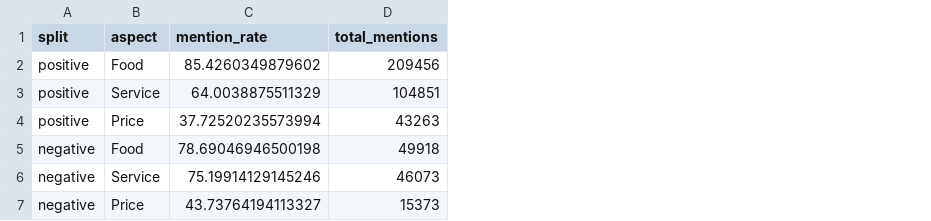
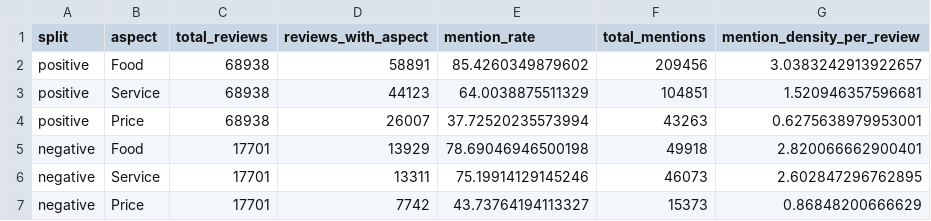
Before and after one commit to MarisaGhost/nlp-yelp-project, a CSV file: outputs/tables/aspect_frequency.csv, drawn as a sheet; the diff names each change by its address in the sheet, - before the commit and + after, or states it on an @@ line.

```diff
--- a/outputs/tables/aspect_frequency.csv
+++ b/outputs/tables/aspect_frequency.csv
+column C (total_reviews), rows 2-7: 68938 | 68938 | 68938 | 17701 | 17701 | 17701
+column D (reviews_with_aspect), rows 2-7: 58891 | 44123 | 26007 | 13929 | 13311 | 7742
+column G (mention_density_per_review), rows 2-7: 3.0383242913922657 | 1.520946357596681 | 0.6275638979953001 | 2.820066662900401 | 2.602847296762895 | 0.86848200666629
```
Also changed, not shown: outputs/tables/aspect_sentiment.csv, outputs/tables/lda_topics_negative.csv, 30 other files.
